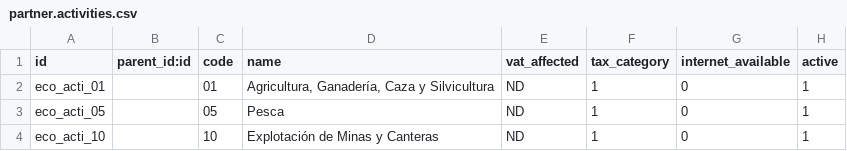
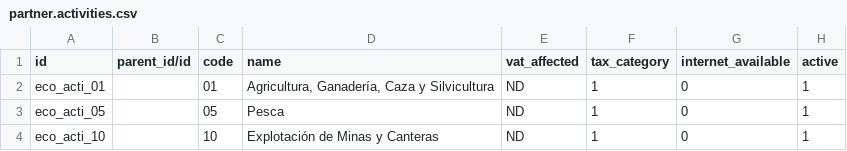
Before and after one commit to dansanti/l10n_cl_fe, a CSV file: data/partner.activities.csv, drawn as a sheet; only a part is shown.

Commit message:
[FIX] Import parent en csv

```diff
--- a/data/partner.activities.csv
+++ b/data/partner.activities.csv
@@ -1,2 +1,2 @@
-"id","parent_id:id","code","name","vat_affected","tax_category","internet_available","active"
+"id","parent_id/id","code","name","vat_affected","tax_category","internet_available","active"
 "eco_acti_01",,"01","Agricultura, Ganadería, Caza y Silvicultura","ND",1,0,1
```
Also changed, not shown: 1 other file.
